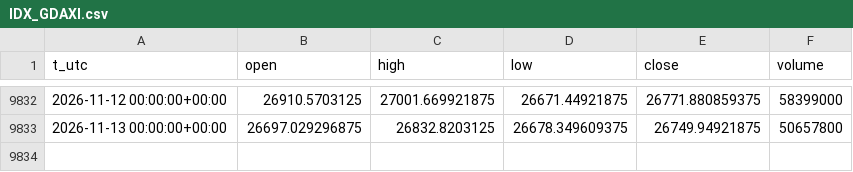
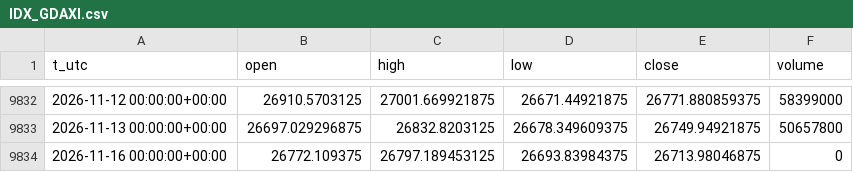
Before and after one commit to egedogann/piyasa-veri, a CSV file: data/d1/IDX_GDAXI.csv, drawn as a sheet; only a part is shown, gaps mark what is left out.

```diff
--- a/data/d1/IDX_GDAXI.csv
+++ b/data/d1/IDX_GDAXI.csv
@@ -9833 +9833,2 @@ t_utc,open,high,low,close,volume
 2026-11-13 00:00:00+00:00,26697.029296875,26832.8203125,26678.349609375,26749.94921875,50657800
+2026-11-16 00:00:00+00:00,26772.109375,26797.189453125,26693.83984375,26713.98046875,0
```
Also changed, not shown: data/d1/GC_F.csv, data/d1/IDX_STOXX50E.csv, 19 other files.
